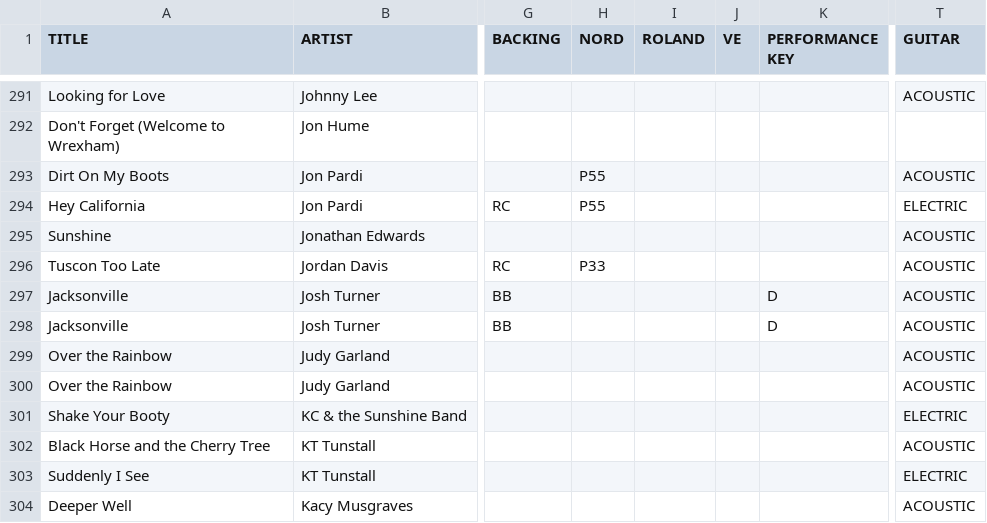
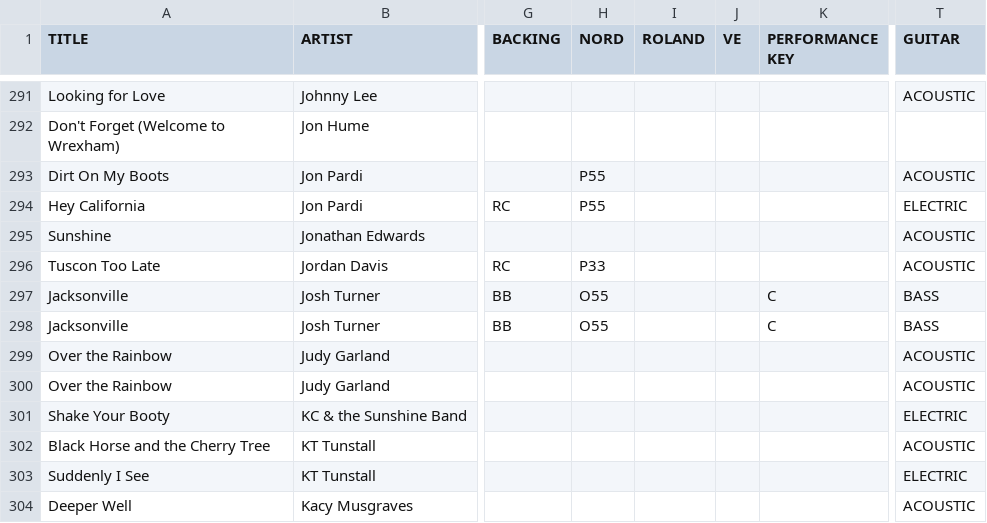
Before and after one commit to scottwdavidson/chordprotools, a CSV file: song-catalog.csv, drawn as a sheet; only a part is shown, gaps mark what is left out; the diff names each change by its address in the sheet, - before the commit and + after, or states it on an @@ line.

```diff
--- a/song-catalog.csv
+++ b/song-catalog.csv
-H297:H298 (NORD): (empty)
+H297:H298 (NORD): O55
-K297:K298 (PERFORMANCE KEY): D
+K297:K298 (PERFORMANCE KEY): C
-T297:T298 (GUITAR): ACOUSTIC
+T297:T298 (GUITAR): BASS
```
Also changed, not shown: 2 other files.
